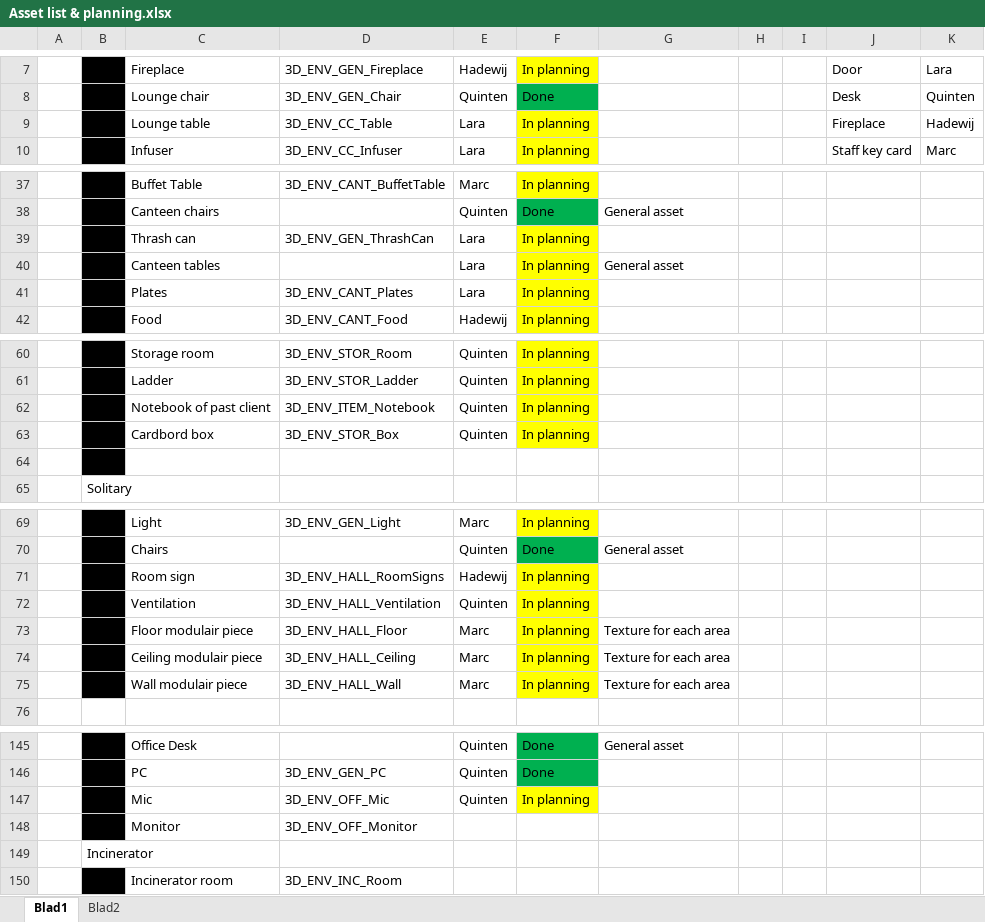
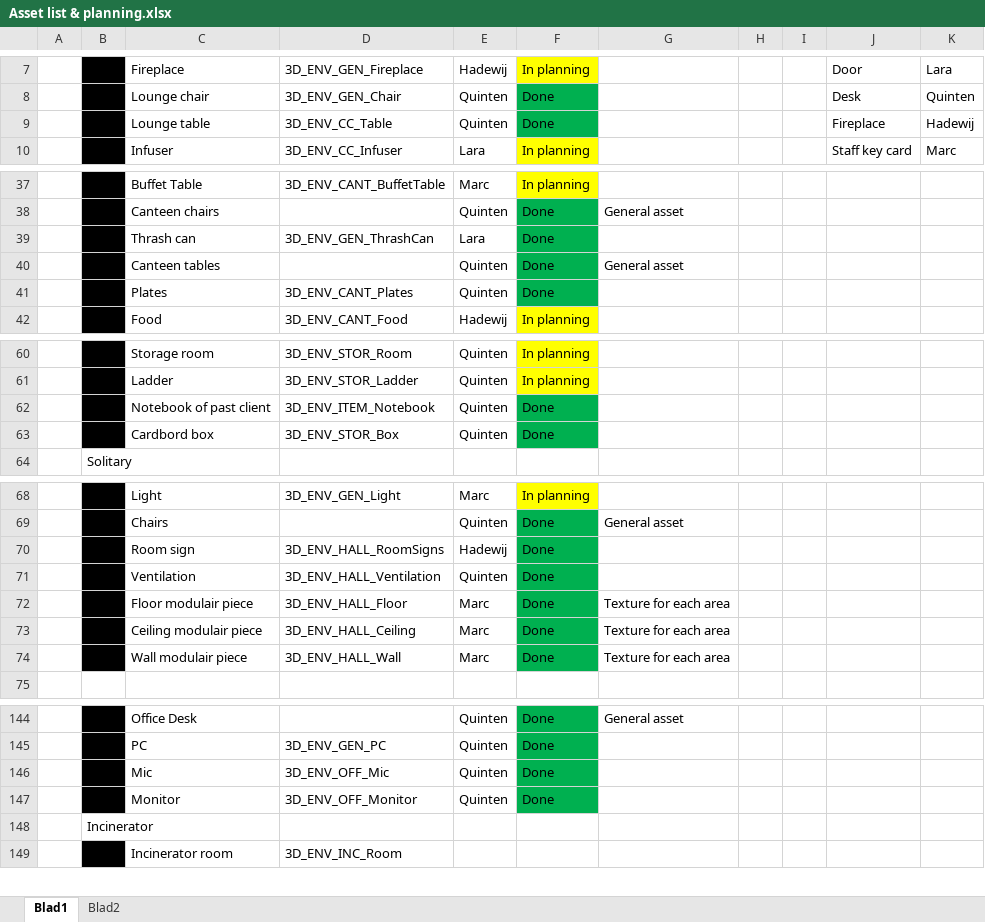
Before and after one commit to happy30/Gamelab-Jaar3, an Excel workbook: Documentation/Asset list & planning.xlsx, sheet Blad1, drawn as a sheet; only a part is shown, gaps mark what is left out; values as stored, in another font and other column widths than the file's, no borders; removed rows and columns are numbered as before the commit, all else as after; the diff covers the shown part only; the diff names each change by its address in the sheet, - before the commit and + after, or states it on an @@ line.

Commit message:
Planning

```diff
--- a/Documentation/Asset list & planning.xlsx (sheet Blad1)
+++ b/Documentation/Asset list & planning.xlsx (sheet Blad1)
-E9: Lara
+E9: Quinten
-F9: In planning
+F9: Done
-F9 fill: #FFFF00
+F9 fill: #00B050
-F39:F41: In planning
+F39:F41: Done
-F39:F41 fill: #FFFF00
+F39:F41 fill: #00B050
-E40:E41: Lara
+E40:E41: Quinten
-F62:F63: In planning
+F62:F63: Done
-F62:F63 fill: #FFFF00
+F62:F63 fill: #00B050
-row 64: (empty)
-F70:F74: In planning
+F70:F74: Done
-F70:F74 fill: #FFFF00
+F70:F74 fill: #00B050
-F146: In planning
+F146: Done
-F146 fill: #FFFF00
+F146 fill: #00B050
-E147: (empty)
+E147: Quinten
-F147: (empty)
+F147: Done
-F147 fill: none
+F147 fill: #00B050
```
Also changed, not shown: 2 edited cells and cell formats elsewhere in this sheet, sheet Blad2, 7 other files.
